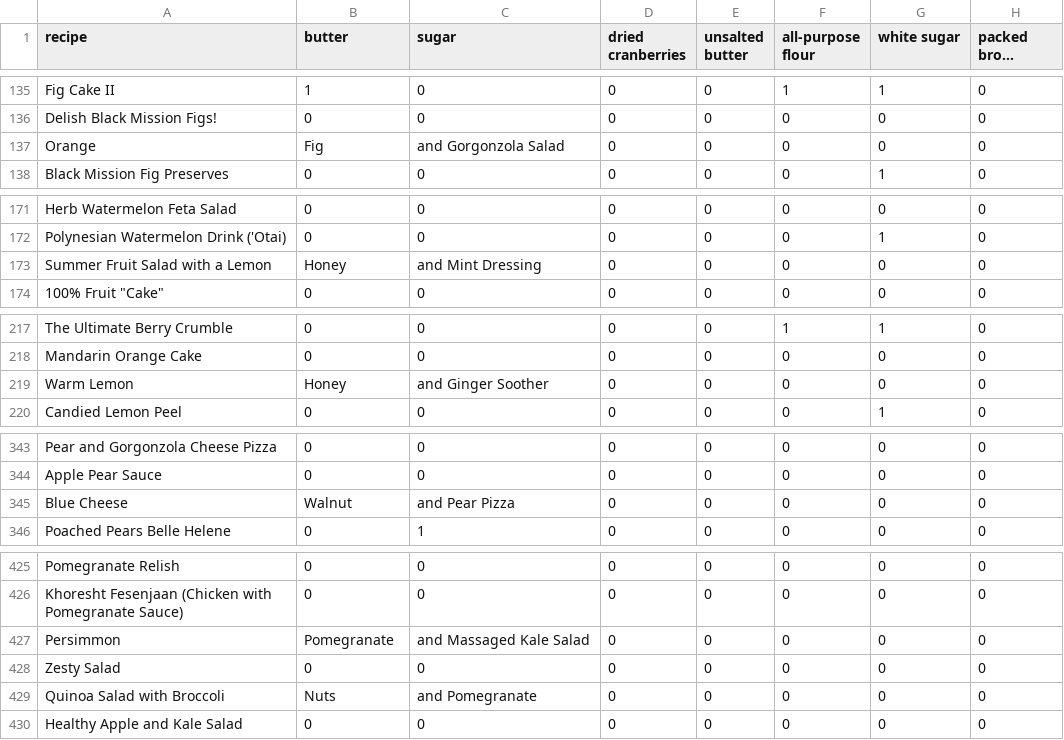
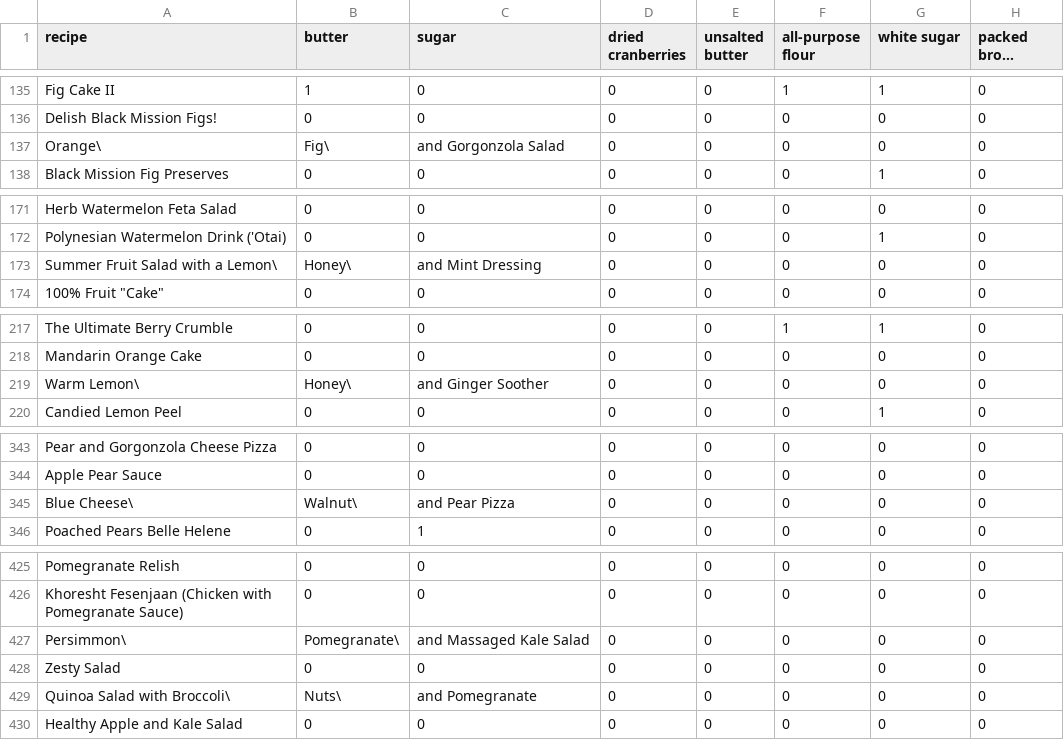
Before and after one commit to mdaquin/mdaquin.github.io, a CSV file: d/recipes_ing.csv, drawn as a sheet; only a part is shown, gaps mark what is left out; long unchanged cells end in …; the diff covers the shown part only; the diff names each change by its address in the sheet, - before the commit and + after, or states it on an @@ line.

```diff
--- a/d/recipes_ing.csv
+++ b/d/recipes_ing.csv
-A137 (recipe): Orange
+A137 (recipe): Orange\
-B137 (butter): Fig
+B137 (butter): Fig\
-A173 (recipe): Summer Fruit Salad with a Lemon
+A173 (recipe): Summer Fruit Salad with a Lemon\
-B173 (butter): Honey
+B173 (butter): Honey\
-A219 (recipe): Warm Lemon
+A219 (recipe): Warm Lemon\
-B219 (butter): Honey
+B219 (butter): Honey\
-A345 (recipe): Blue Cheese
+A345 (recipe): Blue Cheese\
-B345 (butter): Walnut
+B345 (butter): Walnut\
-A427 (recipe): Persimmon
+A427 (recipe): Persimmon\
-B427 (butter): Pomegranate
+B427 (butter): Pomegranate\
-A429 (recipe): Quinoa Salad with Broccoli
+A429 (recipe): Quinoa Salad with Broccoli\
-B429 (butter): Nuts
+B429 (butter): Nuts\
```
Also changed, not shown: 20 edited cells elsewhere in this file, 1 other file.
